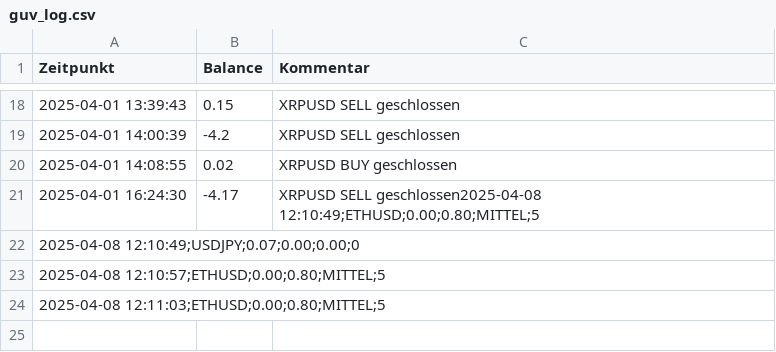
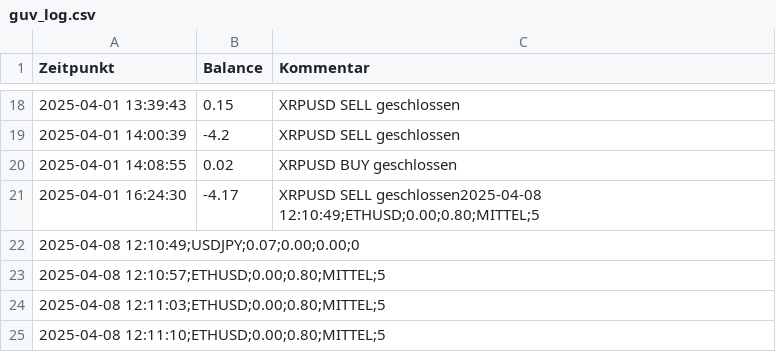
Before and after one commit to kobel90/EZIO3.0, a CSV file: guv_log.csv, drawn as a sheet; only a part is shown, gaps mark what is left out.

```diff
--- a/guv_log.csv
+++ b/guv_log.csv
@@ -24 +24,2 @@ Zeitpunkt,Balance,Kommentar
 2025-04-08 12:11:03;ETHUSD;0.00;0.80;MITTEL;5
+2025-04-08 12:11:10;ETHUSD;0.00;0.80;MITTEL;5
```
Also changed, not shown: 1 other file.
